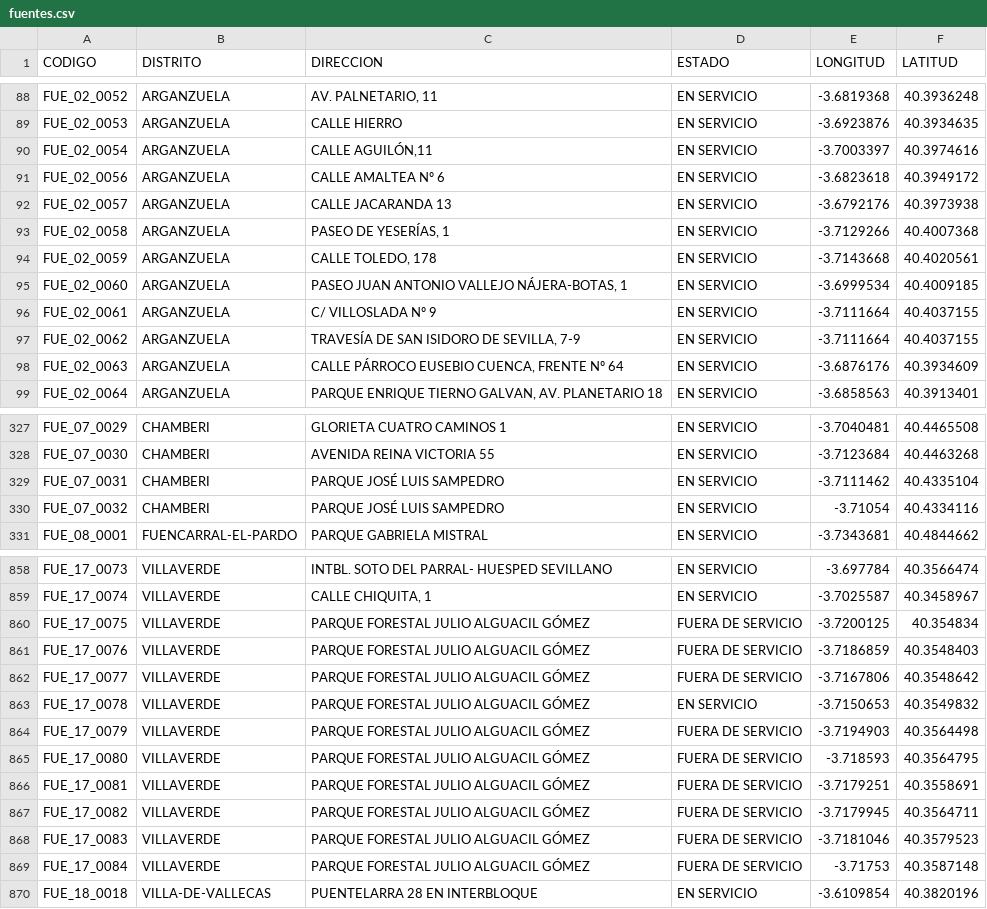
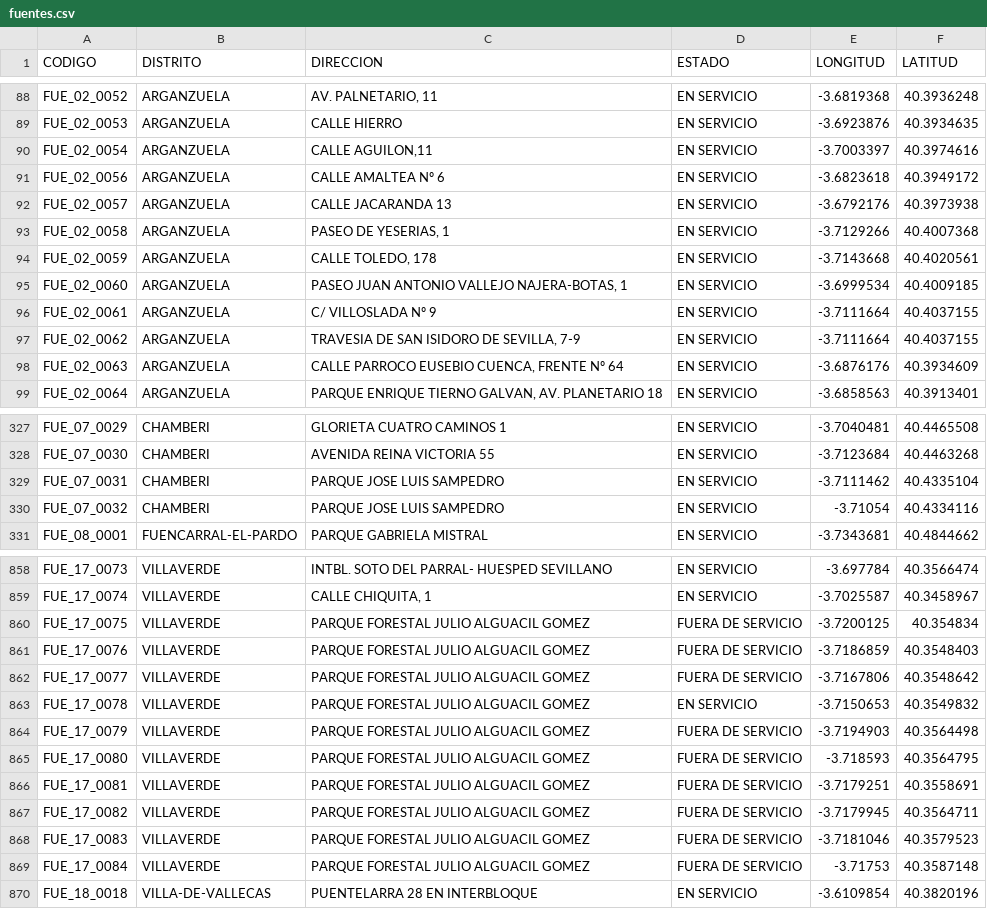
Before and after one commit to scipi0n/Curso2021-2022, a CSV file: HandsOn/Group07/csv/fuentes.csv, drawn as a sheet; only a part is shown, gaps mark what is left out; the diff covers the shown part only.

```diff
--- a/HandsOn/Group07/csv/fuentes.csv
+++ b/HandsOn/Group07/csv/fuentes.csv
@@ -89,11 +89,11 @@ FUE_02_0052,ARGANZUELA,"AV. PALNETARIO, 11",EN SERVICIO,-3.6819368,40.3936248
 FUE_02_0053,ARGANZUELA,CALLE HIERRO,EN SERVICIO,-3.6923876,40.3934635
-FUE_02_0054,ARGANZUELA,"CALLE AGUILÓN,11",EN SERVICIO,-3.7003397,40.3974616
+FUE_02_0054,ARGANZUELA,"CALLE AGUILON,11",EN SERVICIO,-3.7003397,40.3974616
 FUE_02_0056,ARGANZUELA,CALLE AMALTEA Nº 6,EN SERVICIO,-3.6823618,40.3949172
 FUE_02_0057,ARGANZUELA,CALLE JACARANDA 13,EN SERVICIO,-3.6792176,40.3973938
-FUE_02_0058,ARGANZUELA,"PASEO DE YESERÍAS, 1",EN SERVICIO,-3.7129266,40.4007368
+FUE_02_0058,ARGANZUELA,"PASEO DE YESERIAS, 1",EN SERVICIO,-3.7129266,40.4007368
 FUE_02_0059,ARGANZUELA,"CALLE TOLEDO, 178",EN SERVICIO,-3.7143668,40.4020561
-FUE_02_0060,ARGANZUELA,"PASEO JUAN ANTONIO VALLEJO NÁJERA-BOTAS, 1",EN SERVICIO,-3.6999534,40.4009185
+FUE_02_0060,ARGANZUELA,"PASEO JUAN ANTONIO VALLEJO NAJERA-BOTAS, 1",EN SERVICIO,-3.6999534,40.4009185
 FUE_02_0061,ARGANZUELA,C/ VILLOSLADA Nº 9,EN SERVICIO,-3.7111664,40.4037155
-FUE_02_0062,ARGANZUELA,"TRAVESÍA DE SAN ISIDORO DE SEVILLA, 7-9",EN SERVICIO,-3.7111664,40.4037155
-FUE_02_0063,ARGANZUELA,"CALLE PÁRROCO EUSEBIO CUENCA, FRENTE Nº 64",EN SERVICIO,-3.6876176,40.3934609
+FUE_02_0062,ARGANZUELA,"TRAVESIA DE SAN ISIDORO DE SEVILLA, 7-9",EN SERVICIO,-3.7111664,40.4037155
+FUE_02_0063,ARGANZUELA,"CALLE PARROCO EUSEBIO CUENCA, FRENTE Nº 64",EN SERVICIO,-3.6876176,40.3934609
 FUE_02_0064,ARGANZUELA,"PARQUE ENRIQUE TIERNO GALVAN, AV. PLANETARIO 18",EN SERVICIO,-3.6858563,40.3913401
@@ -328,4 +328,4 @@ FUE_07_0029,CHAMBERI,GLORIETA CUATRO CAMINOS 1,EN SERVICIO,-3.7040481,40.4465508
 FUE_07_0030,CHAMBERI,AVENIDA REINA VICTORIA 55,EN SERVICIO,-3.7123684,40.4463268
-FUE_07_0031,CHAMBERI,PARQUE JOSÉ LUIS SAMPEDRO,EN SERVICIO,-3.7111462,40.4335104
-FUE_07_0032,CHAMBERI,PARQUE JOSÉ LUIS SAMPEDRO,EN SERVICIO,-3.71054,40.4334116
+FUE_07_0031,CHAMBERI,PARQUE JOSE LUIS SAMPEDRO,EN SERVICIO,-3.7111462,40.4335104
+FUE_07_0032,CHAMBERI,PARQUE JOSE LUIS SAMPEDRO,EN SERVICIO,-3.71054,40.4334116
 FUE_08_0001,FUENCARRAL-EL-PARDO,PARQUE GABRIELA MISTRAL,EN SERVICIO,-3.7343681,40.4844662
@@ -859,12 +859,12 @@ FUE_17_0073,VILLAVERDE,INTBL. SOTO DEL PARRAL- HUESPED SEVILLANO,EN SERVICIO,-3.
 FUE_17_0074,VILLAVERDE,"CALLE CHIQUITA, 1",EN SERVICIO,-3.7025587,40.3458967
-FUE_17_0075,VILLAVERDE,PARQUE FORESTAL JULIO  ALGUACIL  GÓMEZ,FUERA DE SERVICIO,-3.7200125,40.354834
-FUE_17_0076,VILLAVERDE,PARQUE FORESTAL JULIO  ALGUACIL  GÓMEZ,FUERA DE SERVICIO,-3.7186859,40.3548403
-FUE_17_0077,VILLAVERDE,PARQUE FORESTAL JULIO  ALGUACIL  GÓMEZ,FUERA DE SERVICIO,-3.7167806,40.3548642
-FUE_17_0078,VILLAVERDE,PARQUE FORESTAL JULIO  ALGUACIL  GÓMEZ,EN SERVICIO,-3.7150653,40.3549832
-FUE_17_0079,VILLAVERDE,PARQUE FORESTAL JULIO  ALGUACIL  GÓMEZ,FUERA DE SERVICIO,-3.7194903,40.3564498
-FUE_17_0080,VILLAVERDE,PARQUE FORESTAL JULIO  ALGUACIL  GÓMEZ,FUERA DE SERVICIO,-3.718593,40.3564795
-FUE_17_0081,VILLAVERDE,PARQUE FORESTAL JULIO  ALGUACIL  GÓMEZ,FUERA DE SERVICIO,-3.7179251,40.3558691
-FUE_17_0082,VILLAVERDE,PARQUE FORESTAL JULIO  ALGUACIL  GÓMEZ,FUERA DE SERVICIO,-3.7179945,40.3564711
-FUE_17_0083,VILLAVERDE,PARQUE FORESTAL JULIO  ALGUACIL  GÓMEZ,FUERA DE SERVICIO,-3.7181046,40.3579523
-FUE_17_0084,VILLAVERDE,PARQUE FORESTAL JULIO  ALGUACIL  GÓMEZ,FUERA DE SERVICIO,-3.71753,40.3587148
+FUE_17_0075,VILLAVERDE,PARQUE FORESTAL JULIO  ALGUACIL  GOMEZ,FUERA DE SERVICIO,-3.7200125,40.354834
+FUE_17_0076,VILLAVERDE,PARQUE FORESTAL JULIO  ALGUACIL  GOMEZ,FUERA DE SERVICIO,-3.7186859,40.3548403
+FUE_17_0077,VILLAVERDE,PARQUE FORESTAL JULIO  ALGUACIL  GOMEZ,FUERA DE SERVICIO,-3.7167806,40.3548642
+FUE_17_0078,VILLAVERDE,PARQUE FORESTAL JULIO  ALGUACIL  GOMEZ,EN SERVICIO,-3.7150653,40.3549832
+FUE_17_0079,VILLAVERDE,PARQUE FORESTAL JULIO  ALGUACIL  GOMEZ,FUERA DE SERVICIO,-3.7194903,40.3564498
+FUE_17_0080,VILLAVERDE,PARQUE FORESTAL JULIO  ALGUACIL  GOMEZ,FUERA DE SERVICIO,-3.718593,40.3564795
+FUE_17_0081,VILLAVERDE,PARQUE FORESTAL JULIO  ALGUACIL  GOMEZ,FUERA DE SERVICIO,-3.7179251,40.3558691
+FUE_17_0082,VILLAVERDE,PARQUE FORESTAL JULIO  ALGUACIL  GOMEZ,FUERA DE SERVICIO,-3.7179945,40.3564711
+FUE_17_0083,VILLAVERDE,PARQUE FORESTAL JULIO  ALGUACIL  GOMEZ,FUERA DE SERVICIO,-3.7181046,40.3579523
+FUE_17_0084,VILLAVERDE,PARQUE FORESTAL JULIO  ALGUACIL  GOMEZ,FUERA DE SERVICIO,-3.71753,40.3587148
 FUE_18_0018,VILLA-DE-VALLECAS,PUENTELARRA  28 EN INTERBLOQUE,EN SERVICIO,-3.6109854,40.3820196
```
Also changed, not shown: 91 edited cells elsewhere in this file.
